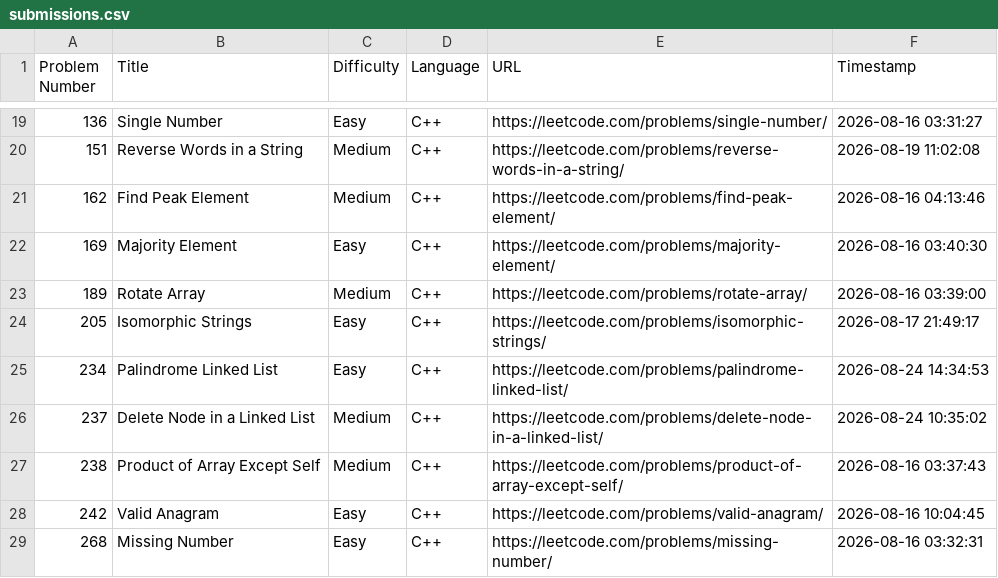
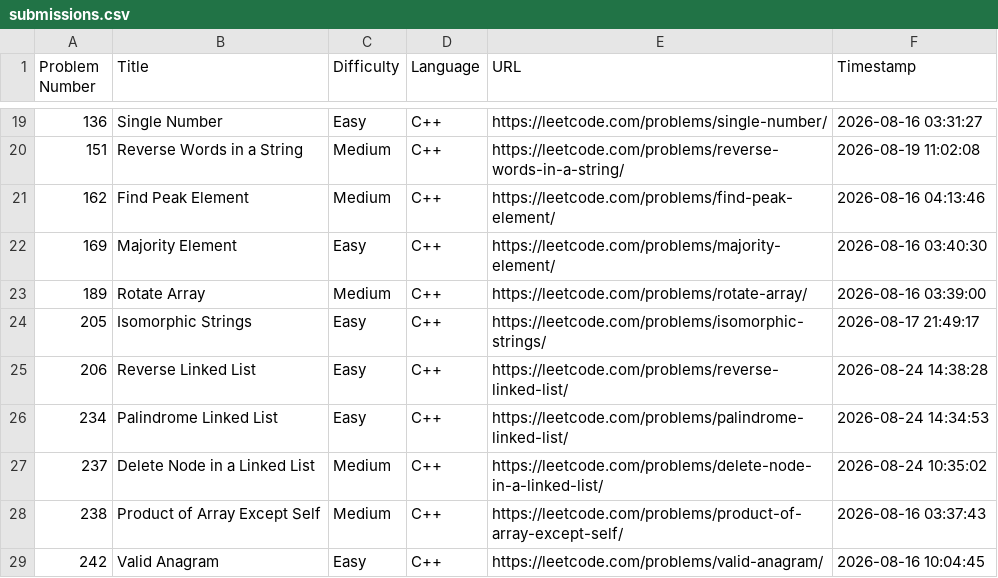
Before and after one commit to shivinders12/LeetCode, a CSV file: submissions.csv, drawn as a sheet; only a part is shown, gaps mark what is left out; the shorter side is filled out with more unchanged rows; the diff names each change by its address in the sheet, - before the commit and + after, or states it on an @@ line.

Commit message:
Update submissions.csv: #206 Reverse Linked List

```diff
--- a/submissions.csv
+++ b/submissions.csv
+row 25: 206 | Reverse Linked List | Easy | C++ | https://leetcode.com/problems/reverse-linked-list/ | 2026-08-24 14:38:28
```
